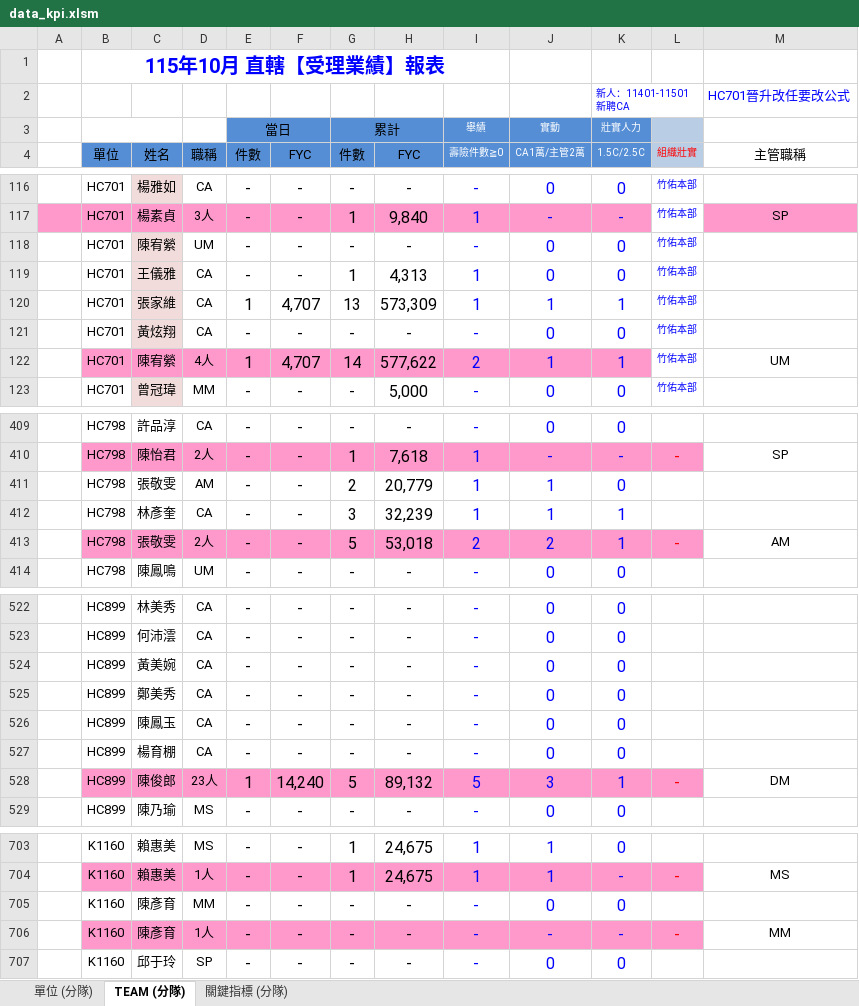
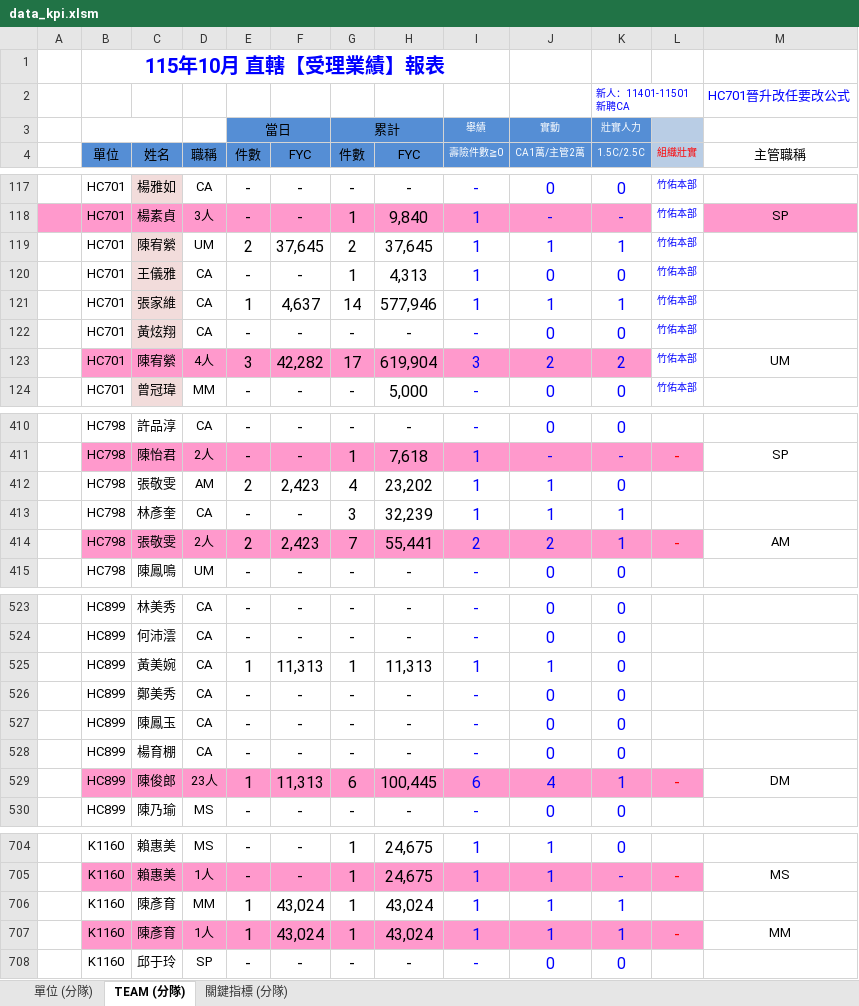
Before and after one commit to nehemiah1205/fubon-dashboard, an Excel workbook: data_kpi.xlsm, sheet TEAM (分隊), drawn as a sheet; only a part is shown, gaps mark what is left out; values as stored, in another font and other column widths than the file's, no borders; charts and pictures and conditional formats not drawn; removed rows and columns are numbered as before the commit, all else as after; the diff covers the shown part only; the diff names each change by its address in the sheet, - before the commit and + after, or states it on an @@ line.

```diff
--- a/data_kpi.xlsm (sheet TEAM (分隊))
+++ b/data_kpi.xlsm (sheet TEAM (分隊))
-row 118:  | HC701 | 陳宥縈 | UM | - | - | - | - | - | 0 | 0 | 竹佑本部
+row 119:  | HC701 | 陳宥縈 | UM | 2 | 37,645 | 2 | 37,645 | 1 | 1 | 1 | 竹佑本部
-F121 (FYC): 4,707
+F121 (FYC): 4,637
-G121 (件數): 13
+G121 (件數): 14
-H121 (FYC): 573,309
+H121 (FYC): 577,946
-row 122:  | HC701 | 陳宥縈 | 4人 | 1 | 4,707 | 14 | 577,622 | 2 | 1 | 1 | 竹佑本部 | UM
+row 123:  | HC701 | 陳宥縈 | 4人 | 3 | 42,282 | 17 | 619,904 | 3 | 2 | 2 | 竹佑本部 | UM
-E412 (件數): -
+E412 (件數): 2
-F412 (FYC): -
+F412 (FYC): 2,423
-G412 (件數): 2
+G412 (件數): 4
-H412 (FYC): 20,779
+H412 (FYC): 23,202
-E414 (件數): -
+E414 (件數): 2
-F414 (FYC): -
+F414 (FYC): 2,423
-G414 (件數): 5
+G414 (件數): 7
-H414 (FYC): 53,018
+H414 (FYC): 55,441
-row 524:  | HC899 | 黃美婉 | CA | - | - | - | - | - | 0 | 0
+row 525:  | HC899 | 黃美婉 | CA | 1 | 11,313 | 1 | 11,313 | 1 | 1 | 0
-F529 (FYC): 14,240
+F529 (FYC): 11,313
-G529 (件數): 5
+G529 (件數): 6
-H529 (FYC): 89,132
+H529 (FYC): 100,445
-I529 (壽險件數≧0): 5
+I529 (壽險件數≧0): 6
-J529 (CA1萬/主管2萬): 3
+J529 (CA1萬/主管2萬): 4
-row 705:  | K1160 | 陳彥育 | MM | - | - | - | - | - | 0 | 0
-row 706:  | K1160 | 陳彥育 | 1人 | - | - | - | - | - | - | - | - | MM
+row 706:  | K1160 | 陳彥育 | MM | 1 | 43,024 | 1 | 43,024 | 1 | 1 | 1
+row 707:  | K1160 | 陳彥育 | 1人 | 1 | 43,024 | 1 | 43,024 | 1 | 1 | 1 | - | MM
```
Also changed, not shown: 7 added rows, 6 removed rows and 251 edited cells elsewhere in this sheet, sheet 單位 (分隊), sheet 關鍵指標 (分隊), hidden cells, 3 other files.
